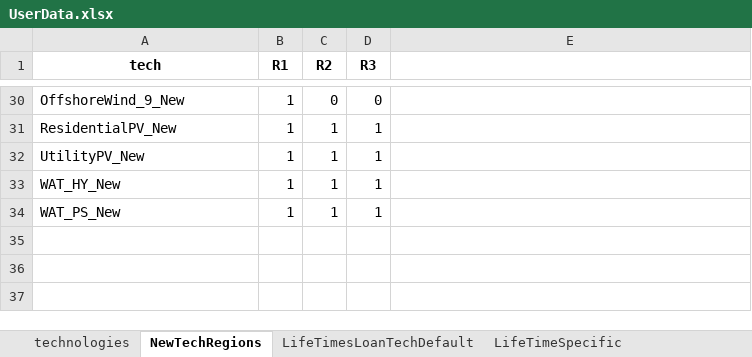
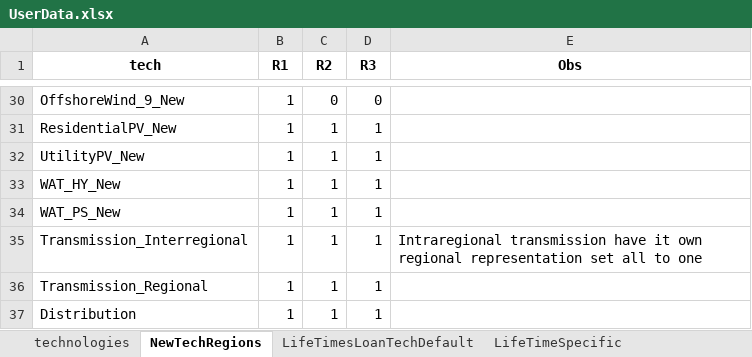
Before and after one commit to vaduraes/TemoaHurricane_V2, an Excel workbook: CreateBaseDeck/ExcelUserData/UserData.xlsx, sheet NewTechRegions, drawn as a sheet; only a part is shown, gaps mark what is left out; values as stored, in another font and other column widths than the file's, no borders; the diff names each change by its address in the sheet, - before the commit and + after, or states it on an @@ line.

Commit message:
Costs Transmission and Distribution

```diff
--- a/CreateBaseDeck/ExcelUserData/UserData.xlsx (sheet NewTechRegions)
+++ b/CreateBaseDeck/ExcelUserData/UserData.xlsx (sheet NewTechRegions)
-E1: (empty)
+E1: Obs
+row 35: Transmission_Interregional | 1 | 1 | 1 | Intraregional transmission have it own regional representation set all to one
+row 36: Transmission_Regional | 1 | 1 | 1
+row 37: Distribution | 1 | 1 | 1
```
Also changed, not shown: sheet CostInvest, sheet CostVariable, sheet CostFixed, sheet TransmissionCalculations, sheet LifeTimesLoanTechDefault, sheet technologies, other sheet tabs, CreateBaseDeck/ExcelUserData/Temporary_ToHelpBuildDecks/TMP_ExistingCapacity_UniqueTechNameLv1.xlsx, CreateBaseDeck/ExcelUserData/Temporary_ToHelpBuildDecks/TMP_ExistingCapacity_UniqueTechNameLv2.xlsx, 4 other files.
